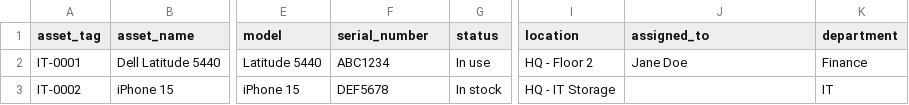
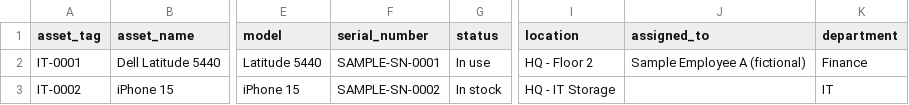
Before and after one commit to hekuran1/trackora-free-asset-management-toolkit, a CSV file: templates/asset-inventory.csv, drawn as a sheet; only a part is shown, gaps mark what is left out; the diff names each change by its address in the sheet, - before the commit and + after, or states it on an @@ line.

Commit message:
Add UTM links, fictional sample data, data dictionary

```diff
--- a/templates/asset-inventory.csv
+++ b/templates/asset-inventory.csv
-F2 (serial_number): ABC1234
+F2 (serial_number): SAMPLE-SN-0001
-J2 (assigned_to): Jane Doe
+J2 (assigned_to): Sample Employee A (fictional)
-F3 (serial_number): DEF5678
+F3 (serial_number): SAMPLE-SN-0002
```
Also changed, not shown: templates/equipment-checkout-log.csv, 3 other files.
